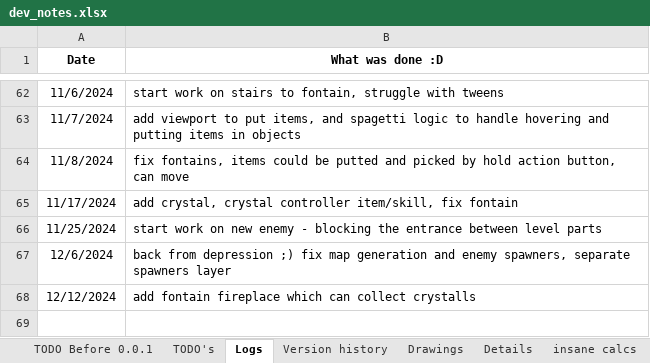
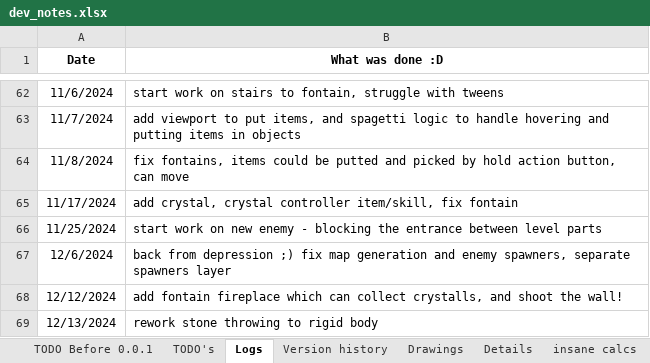
Before and after one commit to IvMov/tower-dungeon, an Excel workbook: dev_notes.xlsx, sheet Logs, drawn as a sheet; only a part is shown, gaps mark what is left out; values as stored, in another font and other column widths than the file's, no borders; the diff names each change by its address in the sheet, - before the commit and + after, or states it on an @@ line.

Commit message:
stone throwing to rigid body

```diff
--- a/dev_notes.xlsx (sheet Logs)
+++ b/dev_notes.xlsx (sheet Logs)
-B68 (What was done :D): …can collect crystalls
+B68 (What was done :D): …can collect crystalls, and shoot the wall!
+row 69: 12/13/2024 | rework stone throwing to rigid body
```
Also changed, not shown: 10 other files.
